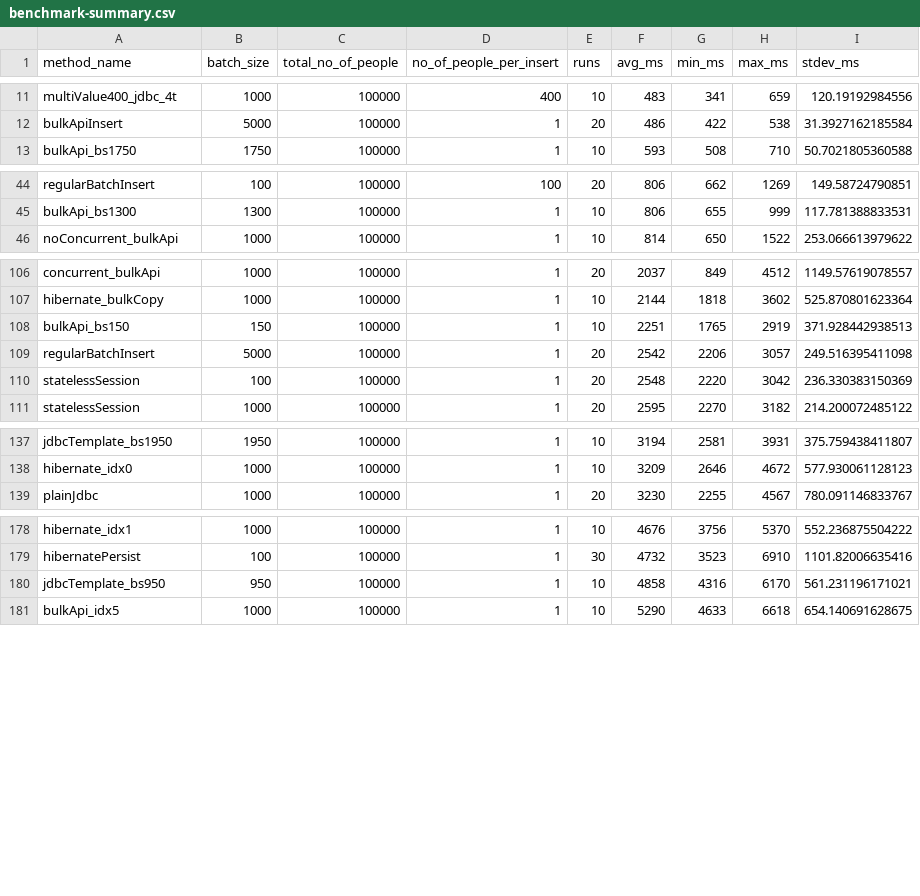
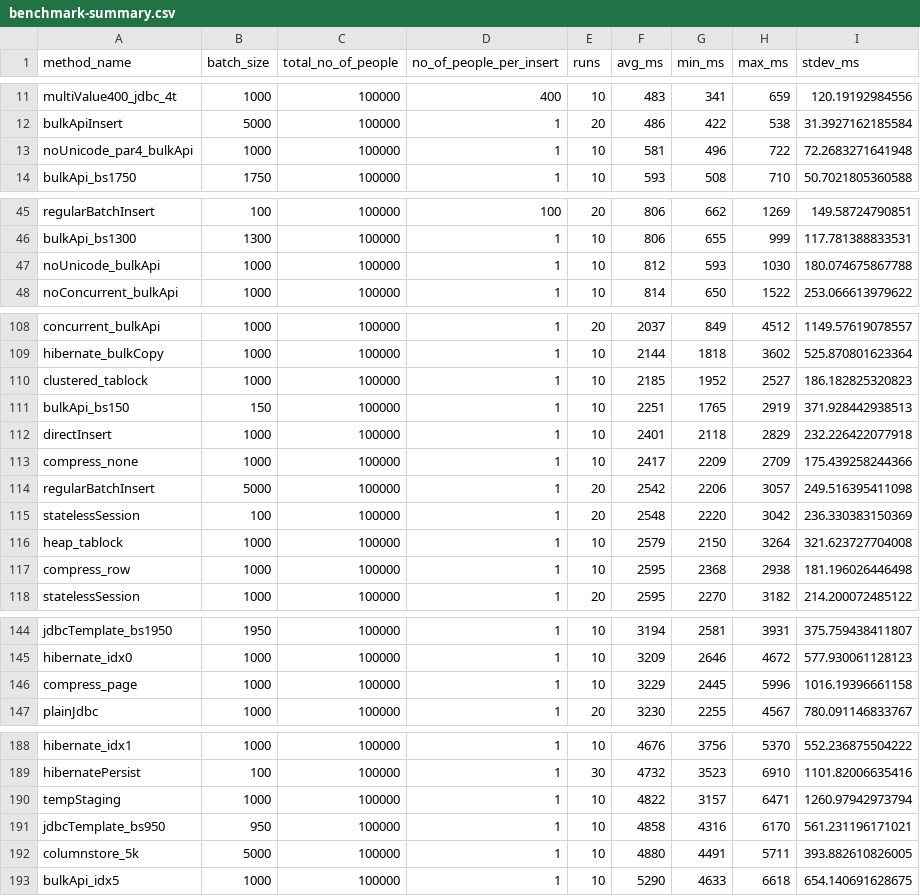
Before and after one commit to mmarko88/blog-examples, a CSV file: fastest-insert/benchmark-summary.csv, drawn as a sheet; only a part is shown, gaps mark what is left out; the diff covers the shown part only; the diff names each change by its address in the sheet, - before the commit and + after, or states it on an @@ line.

```diff
--- a/fastest-insert/benchmark-summary.csv
+++ b/fastest-insert/benchmark-summary.csv
+row 13: noUnicode_par4_bulkApi | 1000 | 100000 | 1 | 10 | 581 | 496 | 722 | 72.2683271641948
+row 47: noUnicode_bulkApi | 1000 | 100000 | 1 | 10 | 812 | 593 | 1030 | 180.074675867788
+row 110: clustered_tablock | 1000 | 100000 | 1 | 10 | 2185 | 1952 | 2527 | 186.182825320823
+row 112: directInsert | 1000 | 100000 | 1 | 10 | 2401 | 2118 | 2829 | 232.226422077918
+row 113: compress_none | 1000 | 100000 | 1 | 10 | 2417 | 2209 | 2709 | 175.439258244366
+row 116: heap_tablock | 1000 | 100000 | 1 | 10 | 2579 | 2150 | 3264 | 321.623727704008
+row 117: compress_row | 1000 | 100000 | 1 | 10 | 2595 | 2368 | 2938 | 181.196026446498
+row 146: compress_page | 1000 | 100000 | 1 | 10 | 3229 | 2445 | 5996 | 1016.19396661158
+row 190: tempStaging | 1000 | 100000 | 1 | 10 | 4822 | 3157 | 6471 | 1260.97942973794
+row 192: columnstore_5k | 5000 | 100000 | 1 | 10 | 4880 | 4491 | 5711 | 393.882610826005
```
Also changed, not shown: 3 added rows elsewhere in this file, 8 other files.
